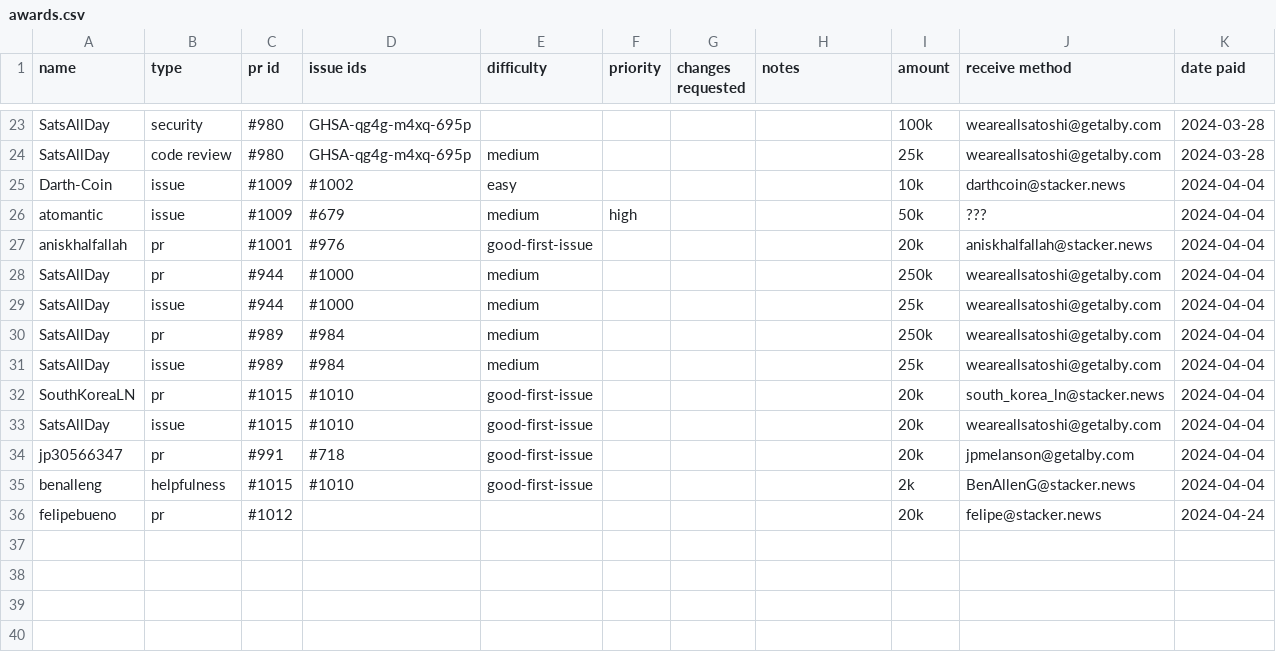
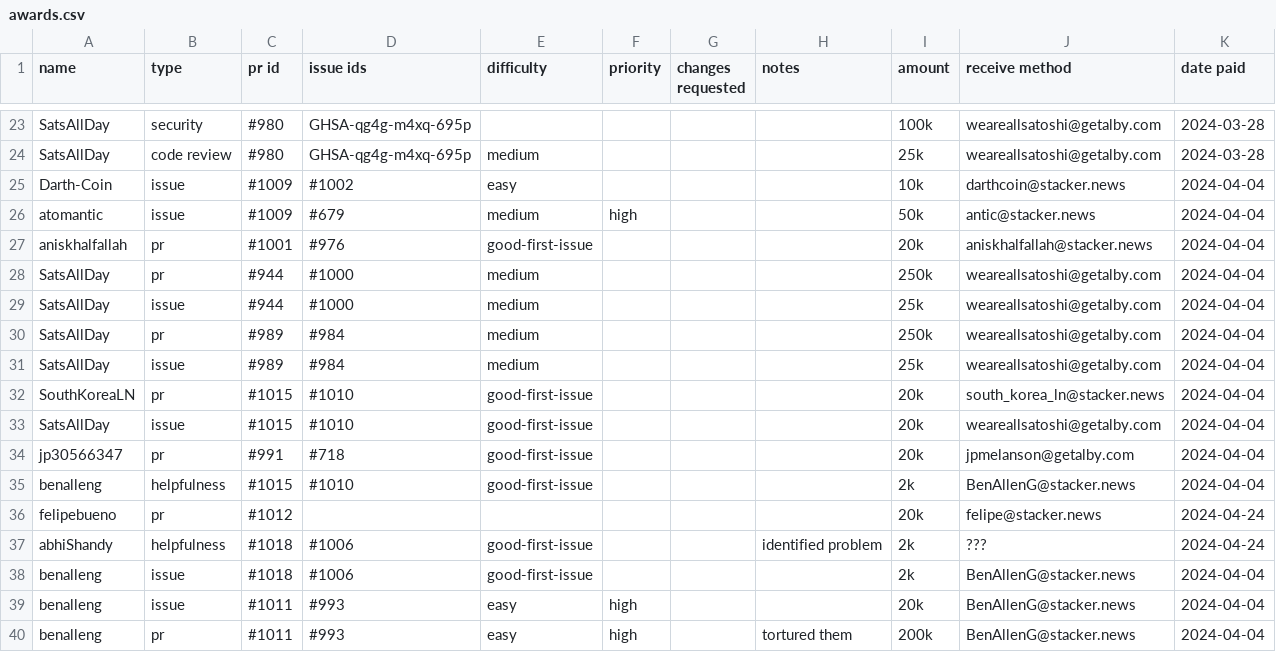
Before and after one commit to stackernews/stacker.news, a CSV file: awards.csv, drawn as a sheet; only a part is shown, gaps mark what is left out.

Commit message:
Update awards.csv

```diff
--- a/awards.csv
+++ b/awards.csv
@@ -25,3 +25,3 @@ SatsAllDay,code review,#980,GHSA-qg4g-m4xq-695p,medium,,,,25k,weareallsatoshi@ge
 Darth-Coin,issue,#1009,#1002,easy,,,,10k,darthcoin@stacker.news,2024-04-04
-atomantic,issue,#1009,#679,medium,high,,,50k,???,2024-04-04
+atomantic,issue,#1009,#679,medium,high,,,50k,antic@stacker.news,2024-04-04
 aniskhalfallah,pr,#1001,#976,good-first-issue,,,,20k,aniskhalfallah@stacker.news,2024-04-04
@@ -36 +36,5 @@ benalleng,helpfulness,#1015,#1010,good-first-issue,,,,2k,BenAllenG@stacker.news,
 felipebueno,pr,#1012,,,,,,20k,felipe@stacker.news,2024-04-24
+abhiShandy,helpfulness,#1018,#1006,good-first-issue,,,identified problem,2k,???,2024-04-24
+benalleng,issue,#1018,#1006,good-first-issue,,,,2k,BenAllenG@stacker.news,2024-04-04
+benalleng,issue,#1011,#993,easy,high,,,20k,BenAllenG@stacker.news,2024-04-04
+benalleng,pr,#1011,#993,easy,high,,tortured them,200k,BenAllenG@stacker.news,2024-04-04
```
